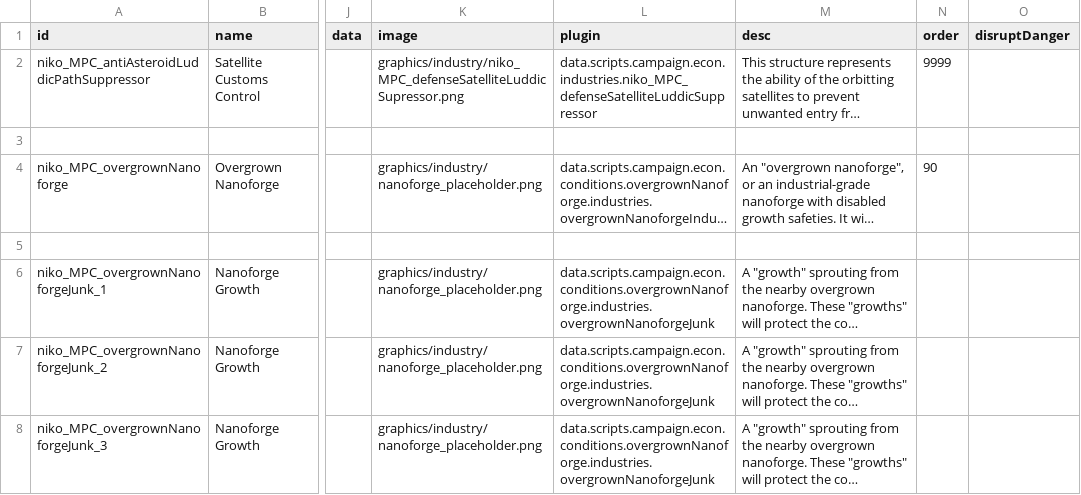
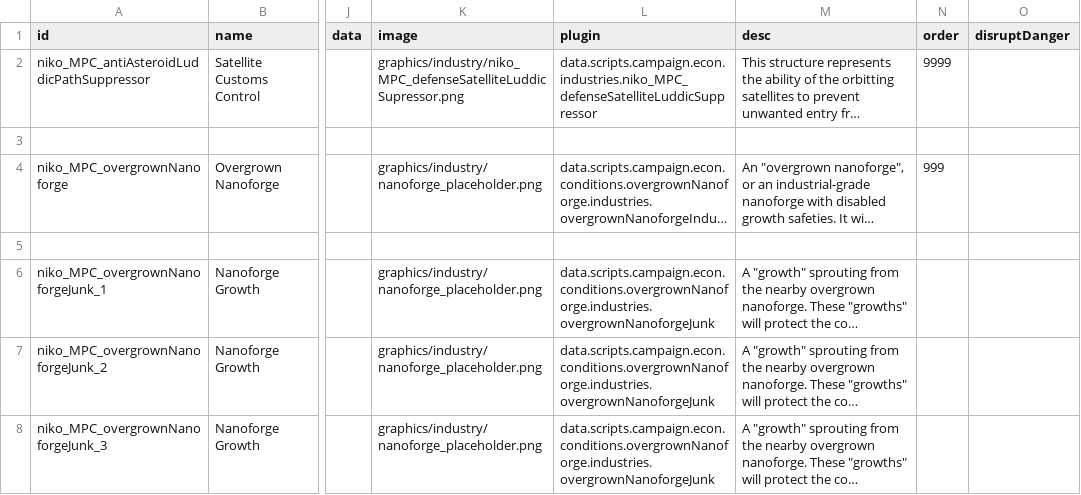
Before and after one commit to nikothedude/MorePlanetaryConditions, a CSV file: data/campaign/industries.csv, drawn as a sheet; only a part is shown, gaps mark what is left out; long unchanged cells end in …; the diff names each change by its address in the sheet, - before the commit and + after, or states it on an @@ line.

```diff
--- a/data/campaign/industries.csv
+++ b/data/campaign/industries.csv
-N4 (order): 90
+N4 (order): 999
```
Also changed, not shown: data/campaign/procgen/condition_gen_data.csv, data/hulls/ship_data.csv, 30 other files.
